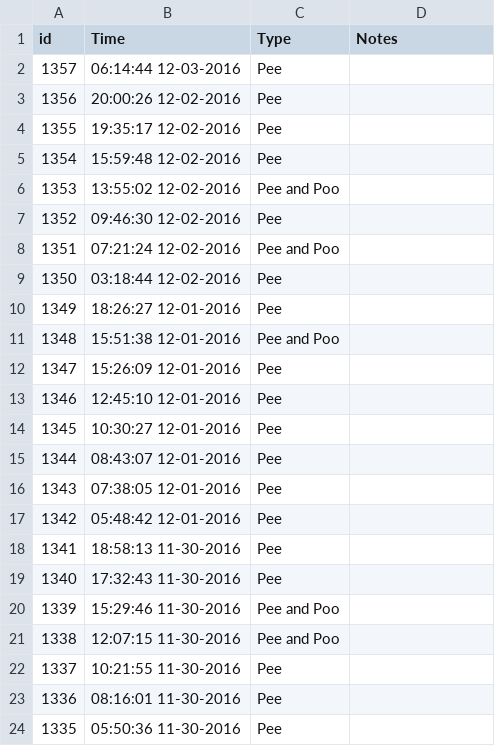
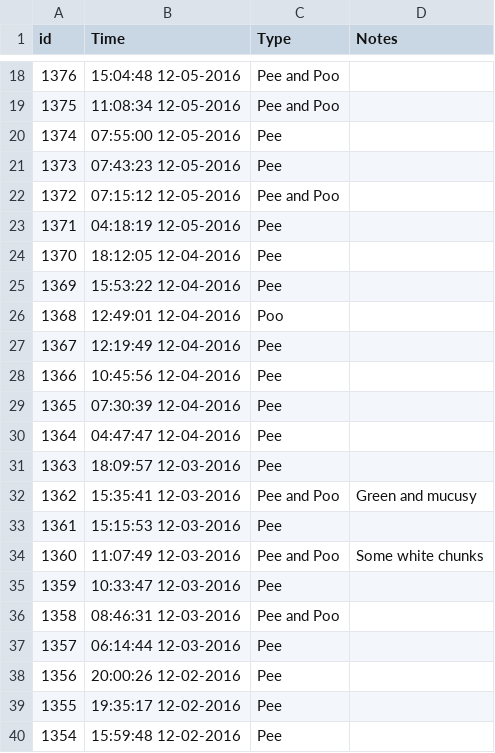
Before and after one commit to canadianveggie/astrid, a CSV file: _data/excretions.csv, drawn as a sheet; only a part is shown, gaps mark what is left out; the shorter side is filled out with more unchanged rows; the diff covers the shown part only.

```diff
--- a/_data/excretions.csv
+++ b/_data/excretions.csv
@@ -2 +18,20 @@ id, Time, Type, Notes
+1376,15:04:48 12-05-2016,Pee and Poo,
+1375,11:08:34 12-05-2016,Pee and Poo,
+1374,07:55:00 12-05-2016,Pee,
+1373,07:43:23 12-05-2016,Pee,
+1372,07:15:12 12-05-2016,Pee and Poo,
+1371,04:18:19 12-05-2016,Pee,
+1370,18:12:05 12-04-2016,Pee,
+1369,15:53:22 12-04-2016,Pee,
+1368,12:49:01 12-04-2016,Poo,
+1367,12:19:49 12-04-2016,Pee,
+1366,10:45:56 12-04-2016,Pee,
+1365,07:30:39 12-04-2016,Pee,
+1364,04:47:47 12-04-2016,Pee,
+1363,18:09:57 12-03-2016,Pee,
+1362,15:35:41 12-03-2016,Pee and Poo,Green and mucusy
+1361,15:15:53 12-03-2016,Pee,
+1360,11:07:49 12-03-2016,Pee and Poo,Some white chunks
+1359,10:33:47 12-03-2016,Pee,
+1358,08:46:31 12-03-2016,Pee and Poo,
 1357,06:14:44 12-03-2016,Pee,
```
Also changed, not shown: 16 added rows elsewhere in this file, _data/feeds.csv, _data/growths.csv, 2 other files.
